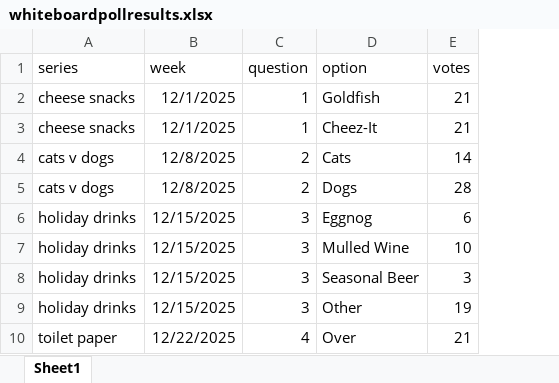
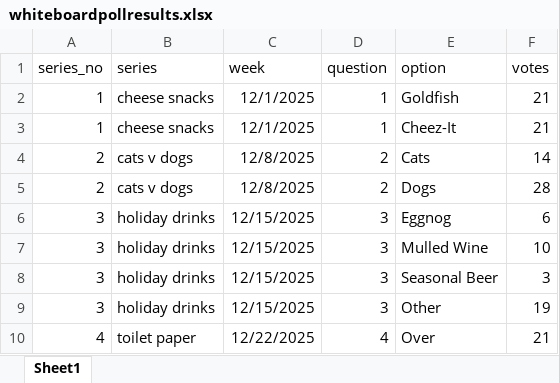
Before and after one commit to mobro-git/thehallwaypoll, an Excel workbook: whiteboardpollresults.xlsx, sheet Sheet1, drawn as a sheet; only a part is shown; values as stored, in another font and other column widths than the file's, no borders; the diff names each change by its address in the sheet, - before the commit and + after, or states it on an @@ line.

```diff
--- a/whiteboardpollresults.xlsx (sheet Sheet1)
+++ b/whiteboardpollresults.xlsx (sheet Sheet1)
+column A (series_no), rows 2-10: 1 | 1 | 2 | 2 | 3 | 3 | 3 | 3 | 4
```
Also changed, not shown: 50 other files.
